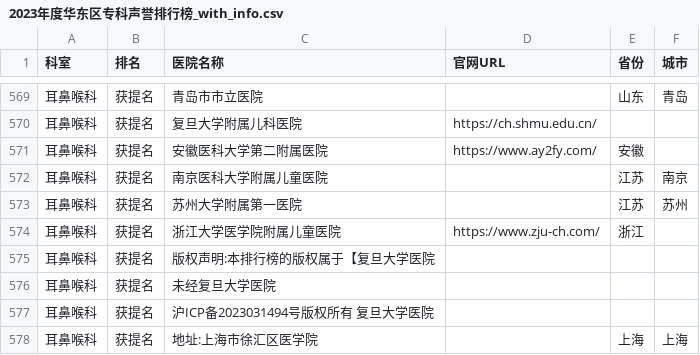
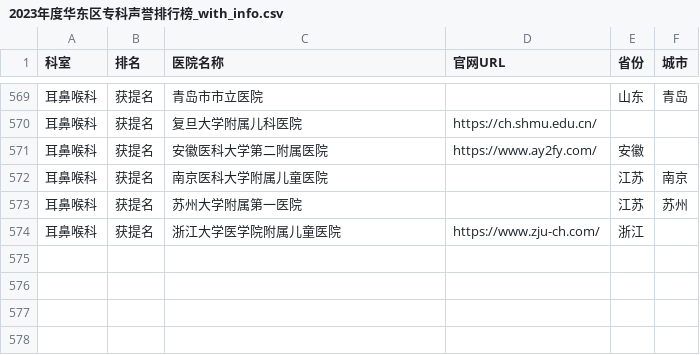
Before and after one commit to gausshuang/biomed123, a CSV file: 2023年度华东区专科声誉排行榜_with_info.csv, drawn as a sheet; only a part is shown, gaps mark what is left out.

```diff
--- a/2023年度华东区专科声誉排行榜_with_info.csv
+++ b/2023年度华东区专科声誉排行榜_with_info.csv
@@ -574,5 +574 @@
 耳鼻喉科,获提名,浙江大学医学院附属儿童医院,https://www.zju-ch.com/,浙江,
-耳鼻喉科,获提名,版权声明:本排行榜的版权属于【复旦大学医院,,,
-耳鼻喉科,获提名,未经复旦大学医院,,,
-耳鼻喉科,获提名,沪ICP备2023031494号版权所有 复旦大学医院,,,
-耳鼻喉科,获提名,地址:上海市徐汇区医学院,,上海,上海
```
Also changed, not shown: 2023年度东北区专科声誉排行榜_with_info.csv, 2023年度华中区专科声誉排行榜_with_info.csv, 9 other files.
